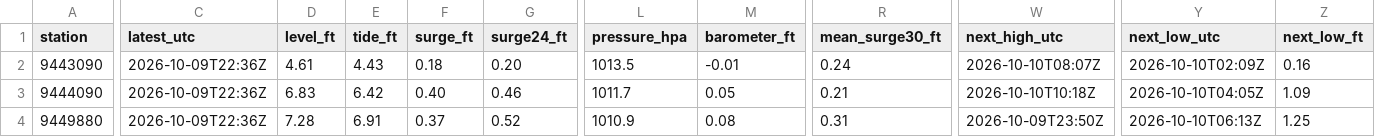
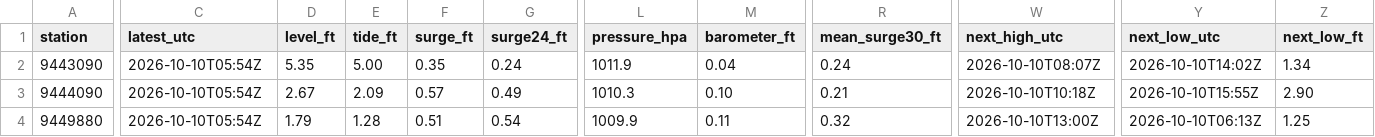
Before and after one commit to bdgroves/puget-tides, a CSV file: now.csv, drawn as a sheet; only a part is shown, gaps mark what is left out; the diff covers the shown part only; the diff names each change by its address in the sheet, - before the commit and + after, or states it on an @@ line.

```diff
--- a/now.csv
+++ b/now.csv
-C2:C4 (latest_utc): 2026-10-09T22:36Z
+C2:C4 (latest_utc): 2026-10-10T05:54Z
-D2 (level_ft): 4.61
+D2 (level_ft): 5.35
-E2 (tide_ft): 4.43
+E2 (tide_ft): 5.00
-F2 (surge_ft): 0.18
+F2 (surge_ft): 0.35
-G2 (surge24_ft): 0.20
+G2 (surge24_ft): 0.24
-L2 (pressure_hpa): 1013.5
+L2 (pressure_hpa): 1011.9
-M2 (barometer_ft): -0.01
+M2 (barometer_ft): 0.04
-Y2 (next_low_utc): 2026-10-10T02:09Z
+Y2 (next_low_utc): 2026-10-10T14:02Z
-Z2 (next_low_ft): 0.16
+Z2 (next_low_ft): 1.34
-D3 (level_ft): 6.83
+D3 (level_ft): 2.67
-E3 (tide_ft): 6.42
+E3 (tide_ft): 2.09
-F3 (surge_ft): 0.40
+F3 (surge_ft): 0.57
-G3 (surge24_ft): 0.46
+G3 (surge24_ft): 0.49
-L3 (pressure_hpa): 1011.7
+L3 (pressure_hpa): 1010.3
-M3 (barometer_ft): 0.05
+M3 (barometer_ft): 0.10
-Y3 (next_low_utc): 2026-10-10T04:05Z
+Y3 (next_low_utc): 2026-10-10T15:55Z
-Z3 (next_low_ft): 1.09
+Z3 (next_low_ft): 2.90
-D4 (level_ft): 7.28
+D4 (level_ft): 1.79
-E4 (tide_ft): 6.91
+E4 (tide_ft): 1.28
-F4 (surge_ft): 0.37
+F4 (surge_ft): 0.51
-G4 (surge24_ft): 0.52
+G4 (surge24_ft): 0.54
-L4 (pressure_hpa): 1010.9
+L4 (pressure_hpa): 1009.9
-M4 (barometer_ft): 0.08
+M4 (barometer_ft): 0.11
-R4 (mean_surge30_ft): 0.31
+R4 (mean_surge30_ft): 0.32
-W4 (next_high_utc): 2026-10-09T23:50Z
+W4 (next_high_utc): 2026-10-10T13:00Z
```
Also changed, not shown: 49 edited cells elsewhere in this file, datums.csv, harcon.csv, 6 other files.
